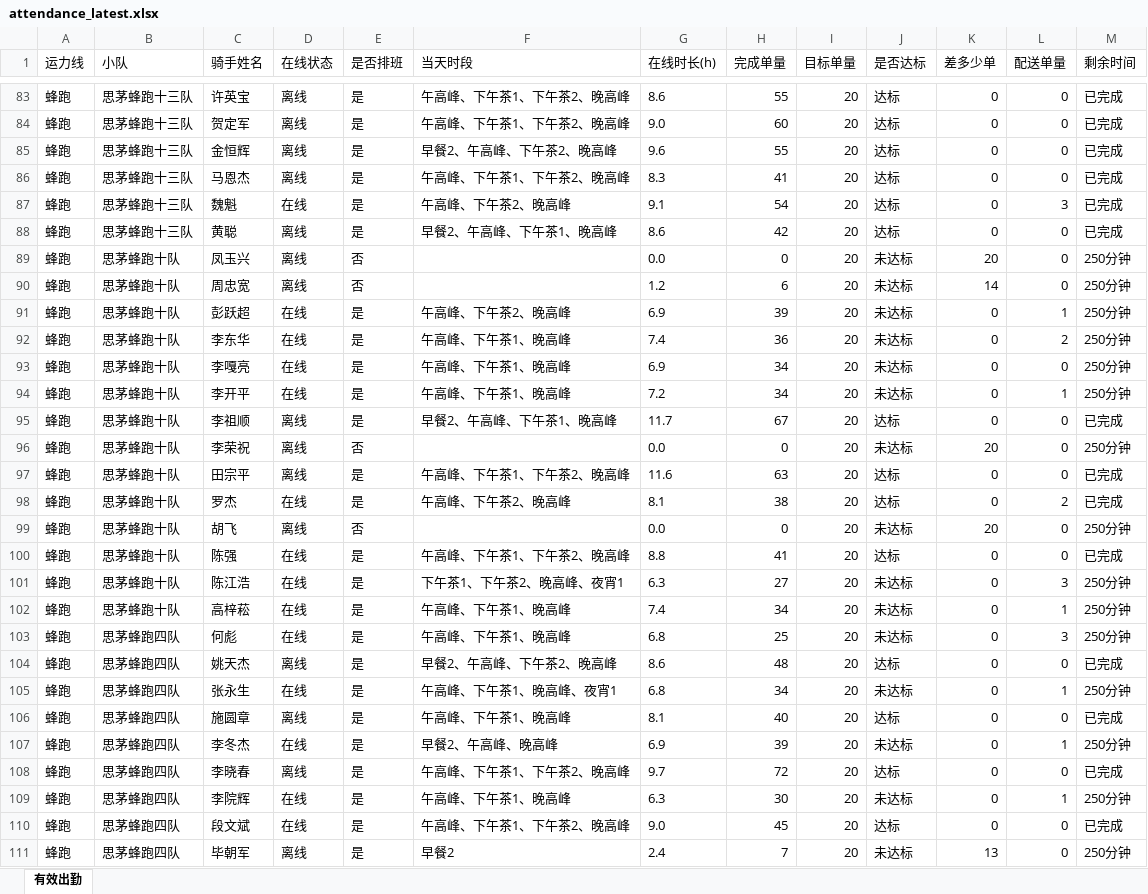
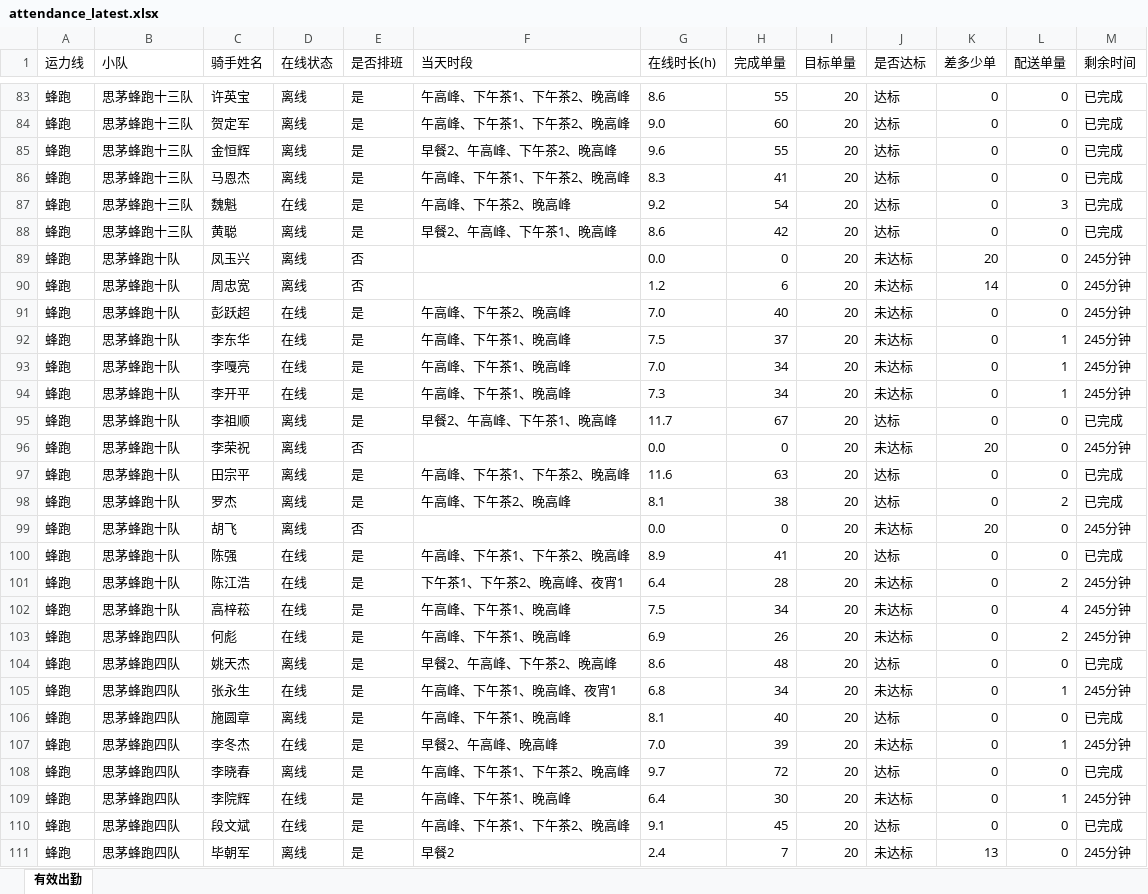
Before and after one commit to 424584635-png/dzt-dashboard, an Excel workbook: public/attendance_latest.xlsx, sheet 有效出勤, drawn as a sheet; only a part is shown, gaps mark what is left out; values as stored, in another font and other column widths than the file's, no borders; the diff covers the shown part only; the diff names each change by its address in the sheet, - before the commit and + after, or states it on an @@ line.

Commit message:
data: 202611031955 (241 骑手)

```diff
--- a/public/attendance_latest.xlsx (sheet 有效出勤)
+++ b/public/attendance_latest.xlsx (sheet 有效出勤)
-G87 (在线时长(h)): 9.1
+G87 (在线时长(h)): 9.2
-M89:M94 (剩余时间): 250分钟
+M89:M94 (剩余时间): 245分钟
-G91 (在线时长(h)): 6.9
+G91 (在线时长(h)): 7.0
-H91 (完成单量): 39
+H91 (完成单量): 40
-L91 (配送单量): 1
+L91 (配送单量): 0
-G92 (在线时长(h)): 7.4
+G92 (在线时长(h)): 7.5
-H92 (完成单量): 36
+H92 (完成单量): 37
-L92 (配送单量): 2
+L92 (配送单量): 1
-G93 (在线时长(h)): 6.9
+G93 (在线时长(h)): 7.0
-L93 (配送单量): 0
+L93 (配送单量): 1
-G94 (在线时长(h)): 7.2
+G94 (在线时长(h)): 7.3
-M96 (剩余时间): 250分钟
+M96 (剩余时间): 245分钟
-D98 (在线状态): 在线
+D98 (在线状态): 离线
-M99 (剩余时间): 250分钟
+M99 (剩余时间): 245分钟
-G100 (在线时长(h)): 8.8
+G100 (在线时长(h)): 8.9
-G101 (在线时长(h)): 6.3
+G101 (在线时长(h)): 6.4
-H101 (完成单量): 27
+H101 (完成单量): 28
-L101 (配送单量): 3
+L101 (配送单量): 2
-M101:M103 (剩余时间): 250分钟
+M101:M103 (剩余时间): 245分钟
-G102 (在线时长(h)): 7.4
+G102 (在线时长(h)): 7.5
-L102 (配送单量): 1
+L102 (配送单量): 4
-G103 (在线时长(h)): 6.8
+G103 (在线时长(h)): 6.9
-H103 (完成单量): 25
+H103 (完成单量): 26
-L103 (配送单量): 3
+L103 (配送单量): 2
-M105 (剩余时间): 250分钟
+M105 (剩余时间): 245分钟
-G107 (在线时长(h)): 6.9
+G107 (在线时长(h)): 7.0
-M107 (剩余时间): 250分钟
+M107 (剩余时间): 245分钟
-G109 (在线时长(h)): 6.3
+G109 (在线时长(h)): 6.4
-M109 (剩余时间): 250分钟
+M109 (剩余时间): 245分钟
-G110 (在线时长(h)): 9.0
+G110 (在线时长(h)): 9.1
-M111 (剩余时间): 250分钟
+M111 (剩余时间): 245分钟
```
Also changed, not shown: 335 edited cells elsewhere in this sheet, 6 other files.
